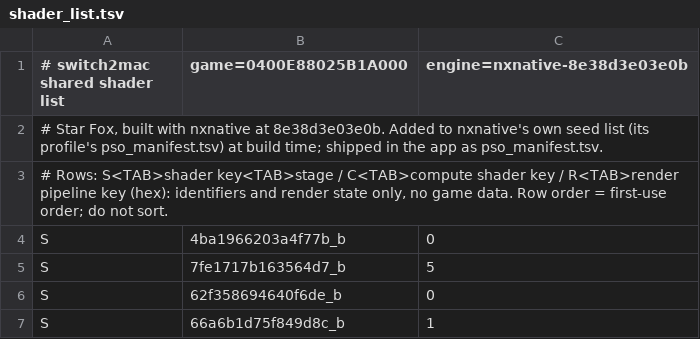
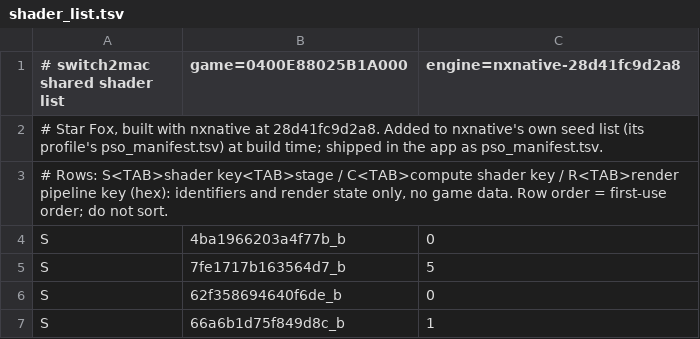
Before and after one commit to IT-Kwj/hermit, a TSV file: games/star-fox/shader_list.tsv, drawn as a sheet; only a part is shown.

```diff
--- a/games/star-fox/shader_list.tsv
+++ b/games/star-fox/shader_list.tsv
@@ -1,3 +1,3 @@
-# switch2mac shared shader list	game=0400E88025B1A000	engine=nxnative-8e38d3e03e0b
-# Star Fox, built with nxnative at 8e38d3e03e0b. Added to nxnative's own seed list (its profile's pso_manifest.tsv) at build time; shipped in the app as pso_manifest.tsv.
+# switch2mac shared shader list	game=0400E88025B1A000	engine=nxnative-28d41fc9d2a8
+# Star Fox, built with nxnative at 28d41fc9d2a8. Added to nxnative's own seed list (its profile's pso_manifest.tsv) at build time; shipped in the app as pso_manifest.tsv.
 # Rows: S<TAB>shader key<TAB>stage / C<TAB>compute shader key / R<TAB>render pipeline key (hex): identifiers and render state only, no game data. Row order = first-use order; do not sort.
```
Also changed, not shown: 2 other files.
